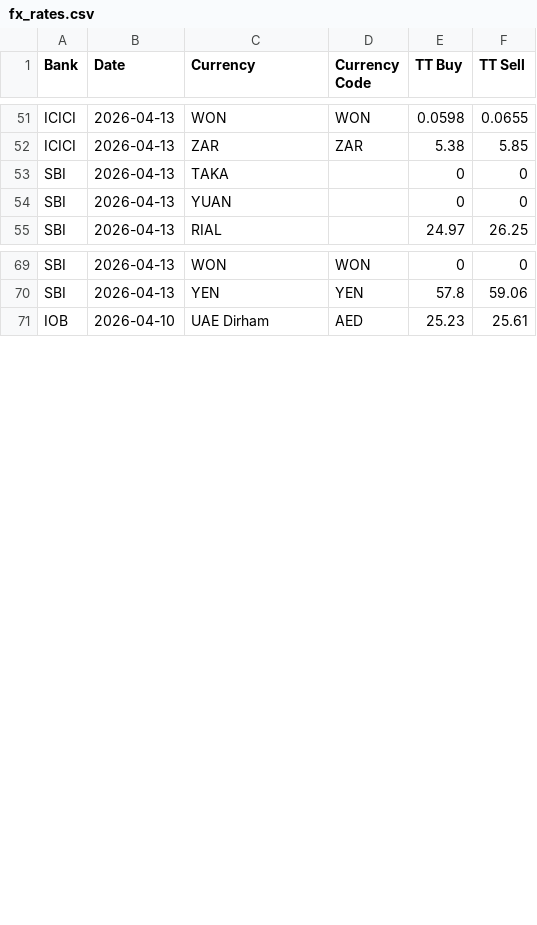
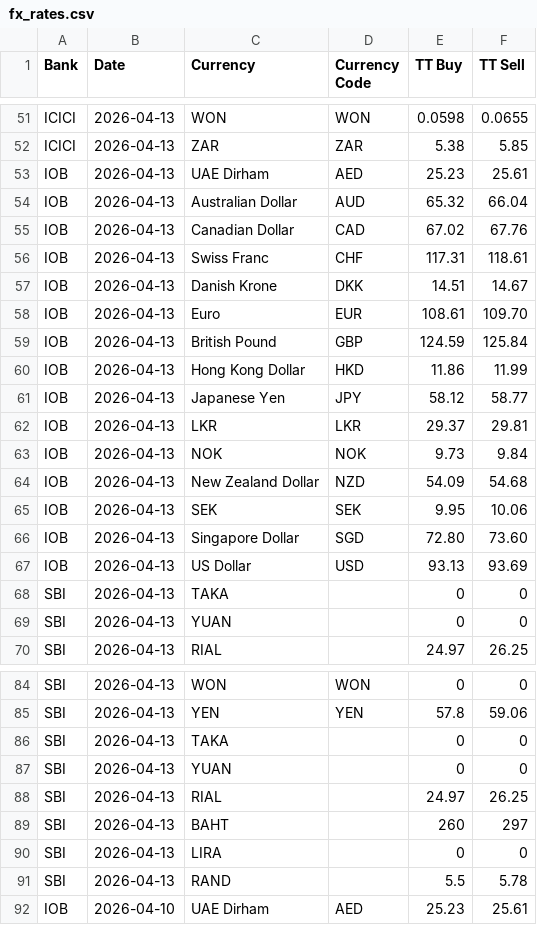
Before and after one commit to Gupta-Kanishk/india-fx-rates-archive, a CSV file: banks/fx_rates.csv, drawn as a sheet; only a part is shown, gaps mark what is left out; the diff names each change by its address in the sheet, - before the commit and + after, or states it on an @@ line.

Commit message:
Fixed IOB Data Issue

```diff
--- a/banks/fx_rates.csv
+++ b/banks/fx_rates.csv
+row 53: IOB | 2026-04-13 | UAE Dirham | AED | 25.23 | 25.61
+row 54: IOB | 2026-04-13 | Australian Dollar | AUD | 65.32 | 66.04
+row 55: IOB | 2026-04-13 | Canadian Dollar | CAD | 67.02 | 67.76
+row 56: IOB | 2026-04-13 | Swiss Franc | CHF | 117.31 | 118.61
+row 57: IOB | 2026-04-13 | Danish Krone | DKK | 14.51 | 14.67
+row 58: IOB | 2026-04-13 | Euro | EUR | 108.61 | 109.70
+row 59: IOB | 2026-04-13 | British Pound | GBP | 124.59 | 125.84
+row 60: IOB | 2026-04-13 | Hong Kong Dollar | HKD | 11.86 | 11.99
+row 61: IOB | 2026-04-13 | Japanese Yen | JPY | 58.12 | 58.77
+row 62: IOB | 2026-04-13 | LKR | LKR | 29.37 | 29.81
+row 63: IOB | 2026-04-13 | NOK | NOK | 9.73 | 9.84
+row 64: IOB | 2026-04-13 | New Zealand Dollar | NZD | 54.09 | 54.68
+row 65: IOB | 2026-04-13 | SEK | SEK | 9.95 | 10.06
+row 66: IOB | 2026-04-13 | Singapore Dollar | SGD | 72.80 | 73.60
+row 67: IOB | 2026-04-13 | US Dollar | USD | 93.13 | 93.69
+row 86: SBI | 2026-04-13 | TAKA |  | 0 | 0
+row 87: SBI | 2026-04-13 | YUAN |  | 0 | 0
+row 88: SBI | 2026-04-13 | RIAL |  | 24.97 | 26.25
+row 89: SBI | 2026-04-13 | BAHT |  | 260 | 297
+row 90: SBI | 2026-04-13 | LIRA |  | 0 | 0
+row 91: SBI | 2026-04-13 | RAND |  | 5.5 | 5.78
```
Also changed, not shown: 1 other file.
